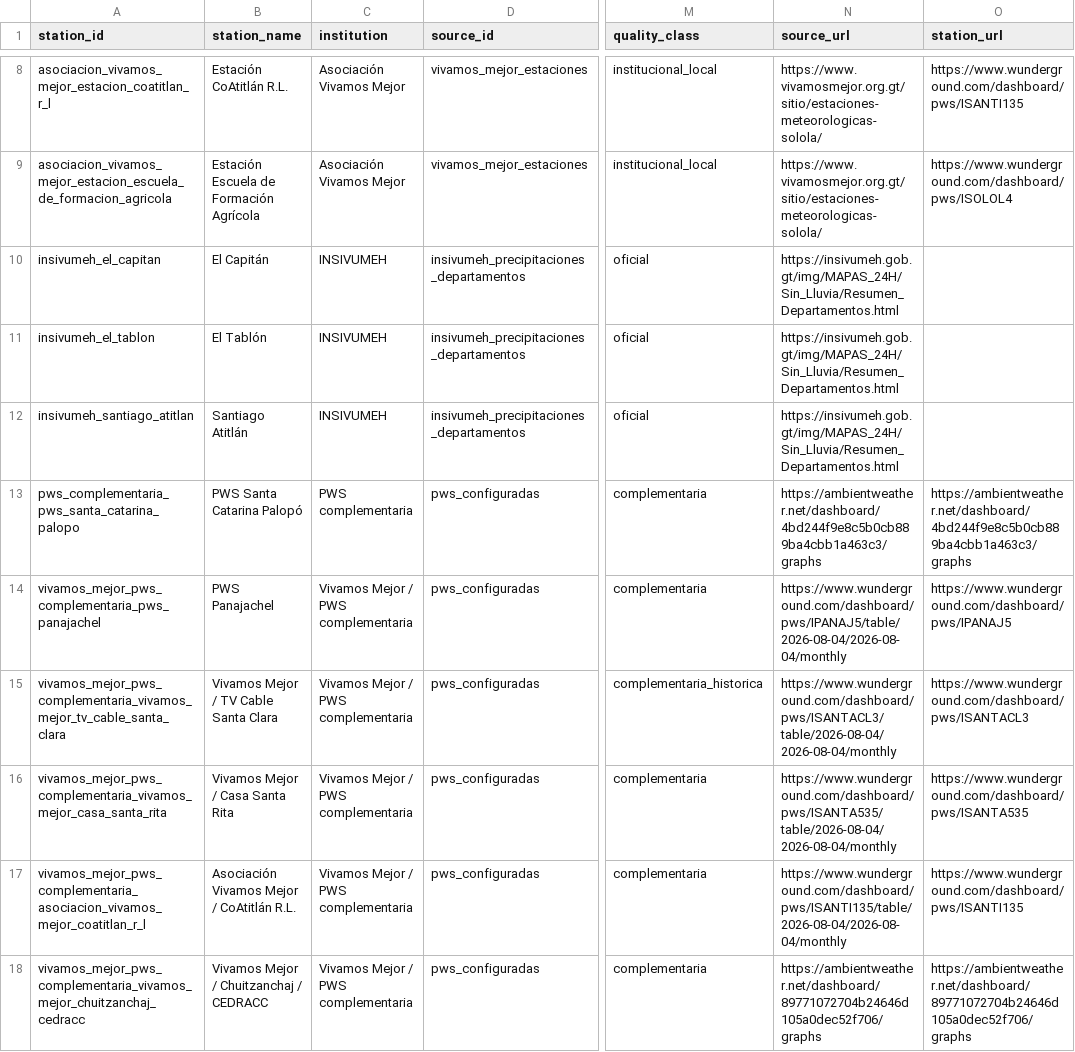
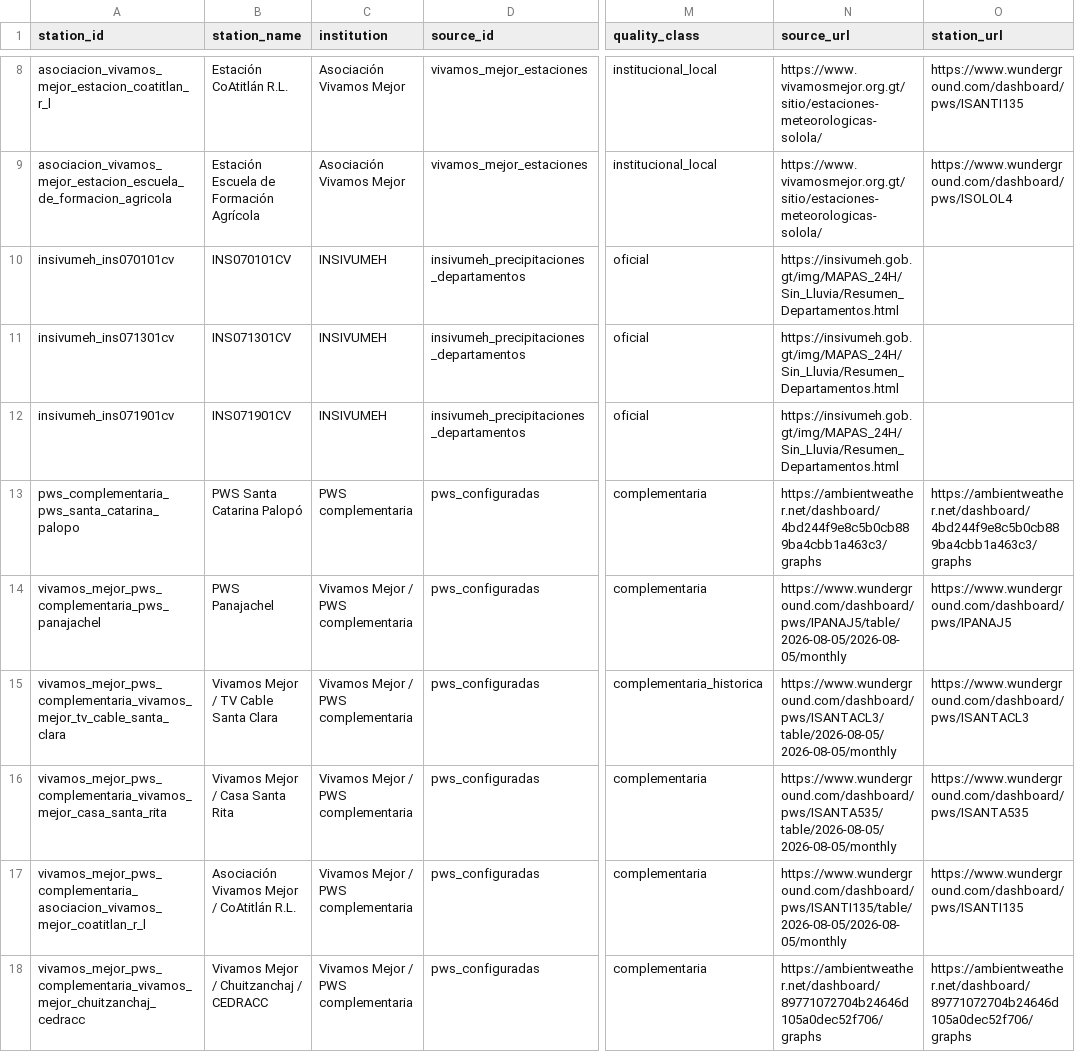
Before and after one commit to geograficaaala/MTA, a CSV file: docs/data/precipitaciones/estaciones_precipitacion.csv, drawn as a sheet; only a part is shown, gaps mark what is left out; the diff names each change by its address in the sheet, - before the commit and + after, or states it on an @@ line.

```diff
--- a/docs/data/precipitaciones/estaciones_precipitacion.csv
+++ b/docs/data/precipitaciones/estaciones_precipitacion.csv
-A10 (station_id): insivumeh_el_capitan
+A10 (station_id): insivumeh_ins070101cv
-B10 (station_name): El Capitán
+B10 (station_name): INS070101CV
-A11 (station_id): insivumeh_el_tablon
+A11 (station_id): insivumeh_ins071301cv
-B11 (station_name): El Tablón
+B11 (station_name): INS071301CV
-A12 (station_id): insivumeh_santiago_atitlan
+A12 (station_id): insivumeh_ins071901cv
-B12 (station_name): Santiago Atitlán
+B12 (station_name): INS071901CV
-N14 (source_url): https://www.wunderground.com/dashboard/pws/IPANAJ5/table/2026-08-04/2026-08-04/monthly
+N14 (source_url): https://www.wunderground.com/dashboard/pws/IPANAJ5/table/2026-08-05/2026-08-05/monthly
-N15 (source_url): https://www.wunderground.com/dashboard/pws/ISANTACL3/table/2026-08-04/2026-08-04/monthly
+N15 (source_url): https://www.wunderground.com/dashboard/pws/ISANTACL3/table/2026-08-05/2026-08-05/monthly
-N16 (source_url): https://www.wunderground.com/dashboard/pws/ISANTA535/table/2026-08-04/2026-08-04/monthly
+N16 (source_url): https://www.wunderground.com/dashboard/pws/ISANTA535/table/2026-08-05/2026-08-05/monthly
-N17 (source_url): https://www.wunderground.com/dashboard/pws/ISANTI135/table/2026-08-04/2026-08-04/monthly
+N17 (source_url): https://www.wunderground.com/dashboard/pws/ISANTI135/table/2026-08-05/2026-08-05/monthly
```
Also changed, not shown: docs/data/precipitaciones/historico/2026/2026-08.csv, docs/data/precipitaciones/insivumeh_solola.csv, 11 other files.
